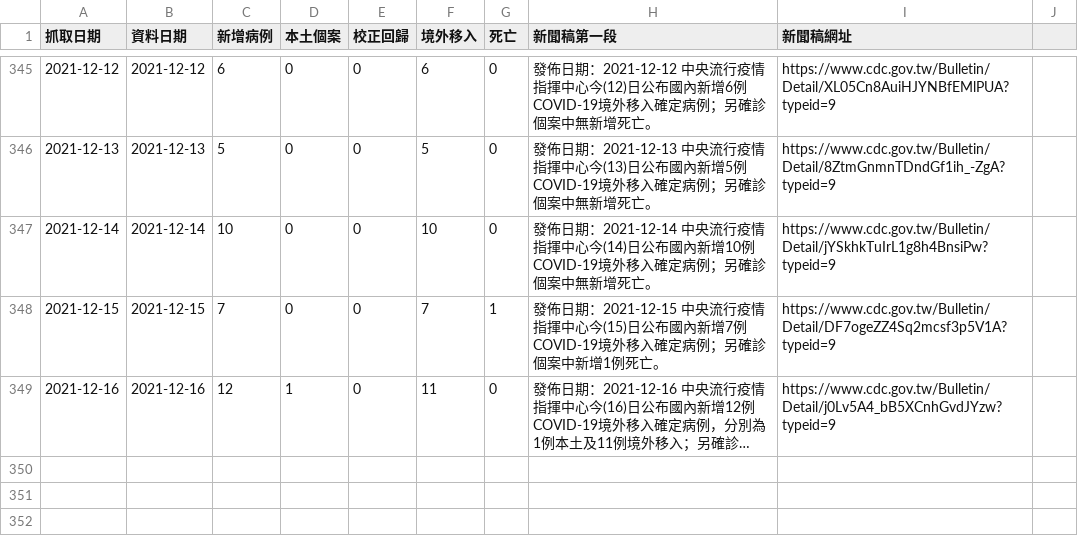
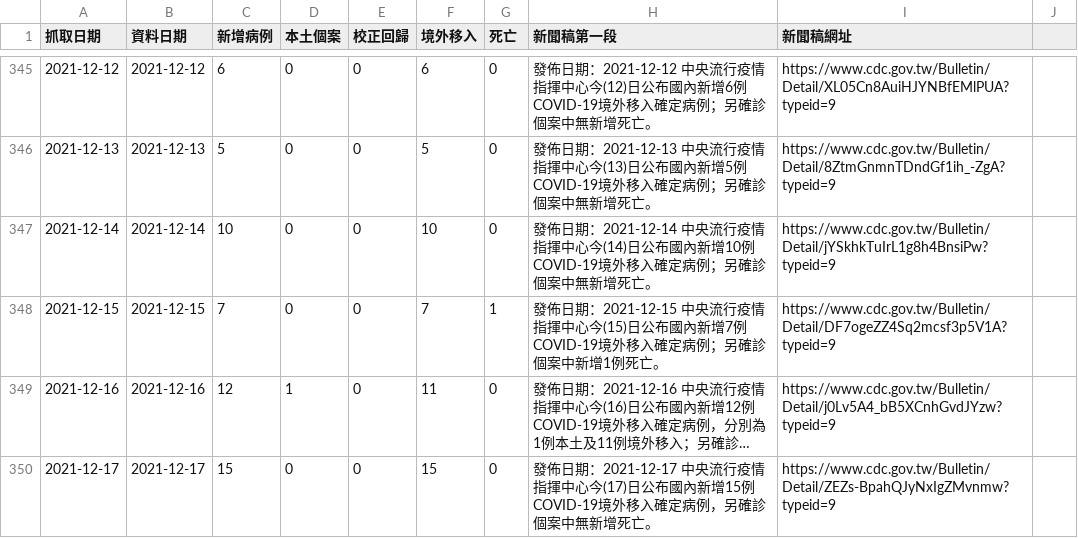
Before and after one commit to pankpan/twcdcnews, a CSV file: data/2021.csv, drawn as a sheet; only a part is shown, gaps mark what is left out; long unchanged cells end in …; the diff names each change by its address in the sheet, - before the commit and + after, or states it on an @@ line.

Commit message:
add 20211217 data

```diff
--- a/data/2021.csv
+++ b/data/2021.csv
+row 350: 2021-12-17 | 2021-12-17 | 15 | 0 | 0 | 15 | 0 | 發佈日期：2021-12-17 中央流行疫情指揮中心今(17)日公布國內新增15例COVID-19境外移入確定病例，另確診個案中無新增死亡。 | https://www.cdc.gov.tw/Bulletin/Detail/ZEZs-BpahQJyNxIgZMvnmw?typeid=9
```
Also changed, not shown: 2 other files.
